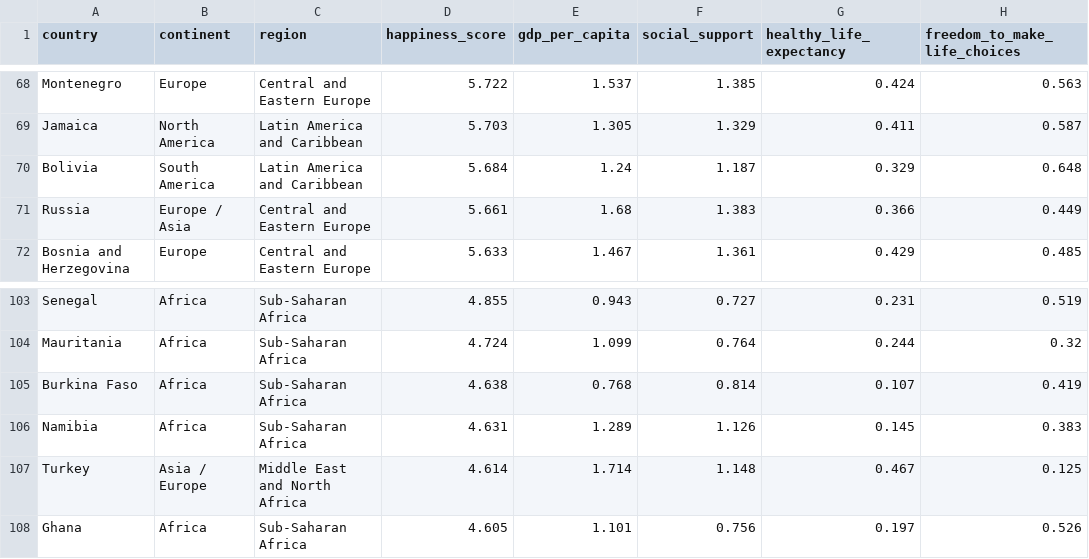
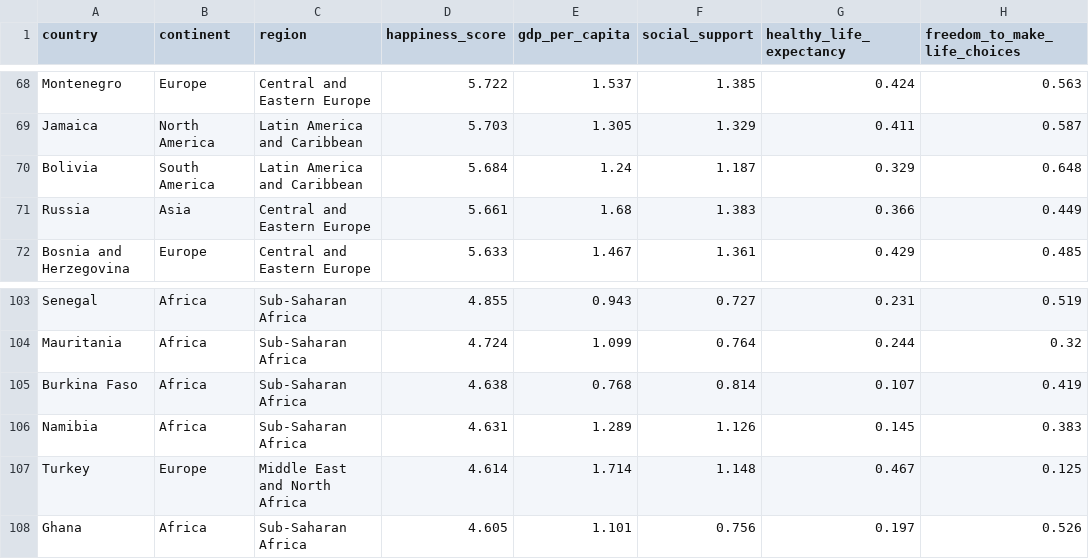
Before and after one commit to joshlohx/WorldHappiness, a CSV file: data/WHR_2023.csv, drawn as a sheet; only a part is shown, gaps mark what is left out; the diff names each change by its address in the sheet, - before the commit and + after, or states it on an @@ line.

Commit message:
Update WHR_2023.csv

```diff
--- a/data/WHR_2023.csv
+++ b/data/WHR_2023.csv
-B71 (continent): Europe / Asia
+B71 (continent): Asia
-B107 (continent): Asia / Europe
+B107 (continent): Europe
```
